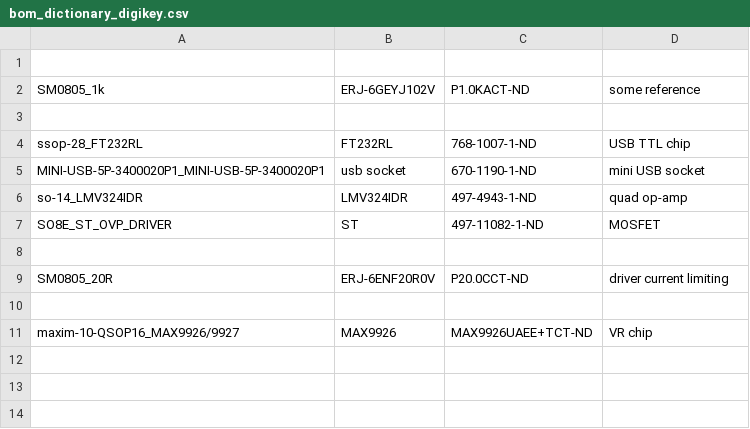
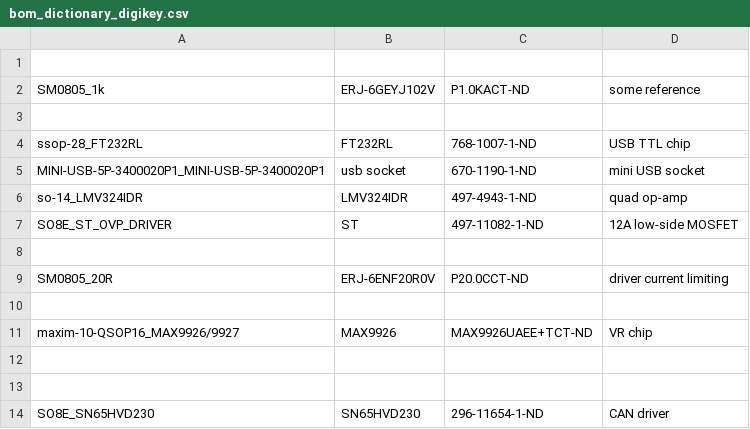
Before and after one commit to glocklueng/rusefi, a CSV file: hardware/frankenstein/bom_dictionary_digikey.csv, drawn as a sheet.

```diff
--- a/hardware/frankenstein/bom_dictionary_digikey.csv
+++ b/hardware/frankenstein/bom_dictionary_digikey.csv
@@ -6,3 +6,3 @@ MINI-USB-5P-3400020P1_MINI-USB-5P-3400020P1;usb socket;670-1190-1-ND;mini USB so
 so-14_LMV324IDR;LMV324IDR;497-4943-1-ND;quad op-amp
-SO8E_ST_OVP_DRIVER;ST;497-11082-1-ND;MOSFET
+SO8E_ST_OVP_DRIVER;ST;497-11082-1-ND;12A low-side MOSFET
 
@@ -11 +11,4 @@ SM0805_20R;ERJ-6ENF20R0V;P20.0CCT-ND;driver current limiting
 maxim-10-QSOP16_MAX9926/9927;MAX9926;MAX9926UAEE+TCT-ND;VR chip
+
+
+SO8E_SN65HVD230;SN65HVD230;296-11654-1-ND;CAN driver
```
Also changed, not shown: 3 other files.
